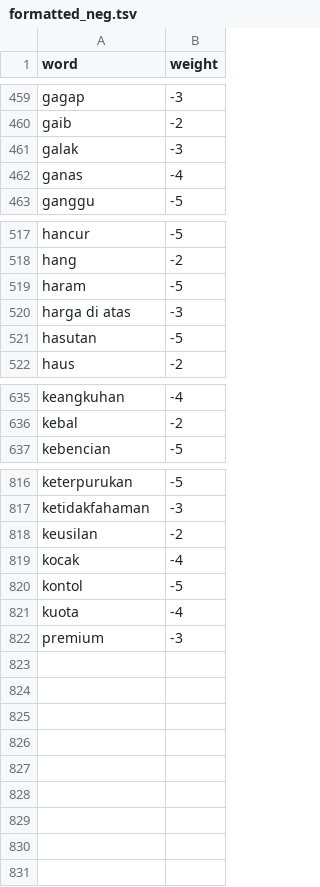
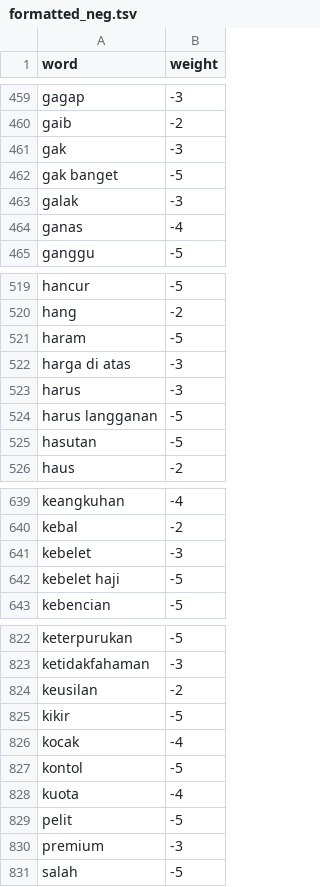
Before and after one commit to HibatullahPrihadian/positive-negative-words, a TSV file: formatted_neg.tsv, drawn as a sheet; only a part is shown, gaps mark what is left out; the diff names each change by its address in the sheet, - before the commit and + after, or states it on an @@ line.

Commit message:
Add files via upload

```diff
--- a/formatted_neg.tsv
+++ b/formatted_neg.tsv
+row 461: gak | -3
+row 462: gak banget | -5
+row 523: harus | -3
+row 524: harus langganan | -5
+row 641: kebelet | -3
+row 642: kebelet haji | -5
+row 825: kikir | -5
+row 829: pelit | -5
+row 831: salah | -5
```
